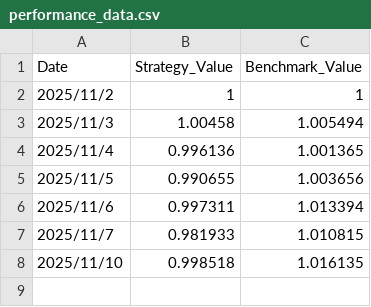
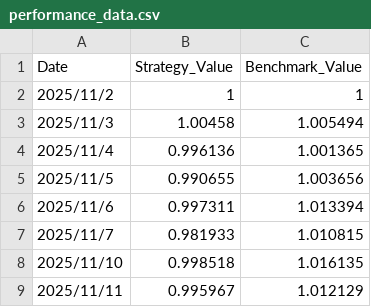
Before and after one commit to ExodusG0d/First-Fund, a CSV file: performance_data.csv, drawn as a sheet; the diff names each change by its address in the sheet, - before the commit and + after, or states it on an @@ line.

```diff
--- a/performance_data.csv
+++ b/performance_data.csv
+row 9: 2025/11/11 | 0.995967 | 1.012129
```
Also changed, not shown: 1 other file.
